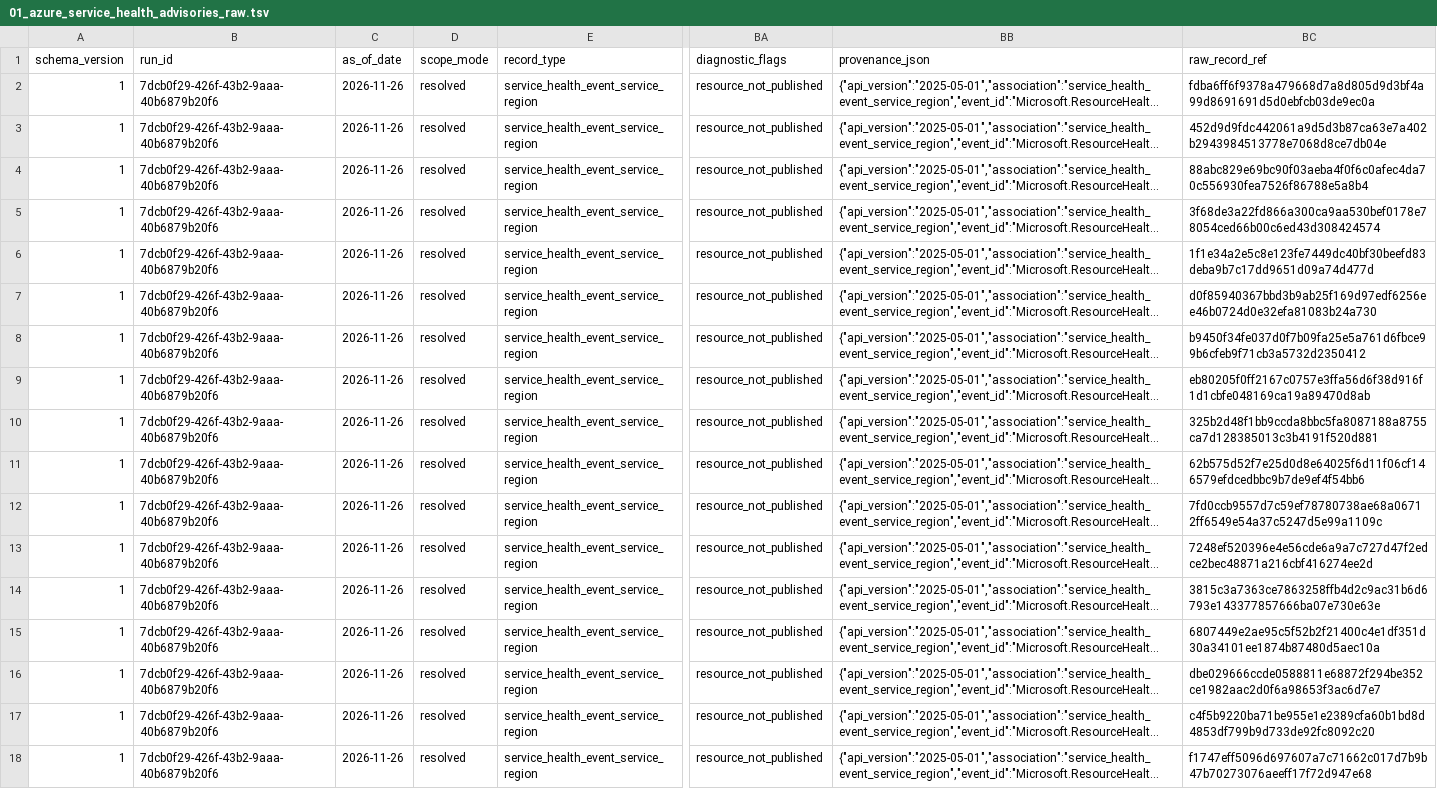
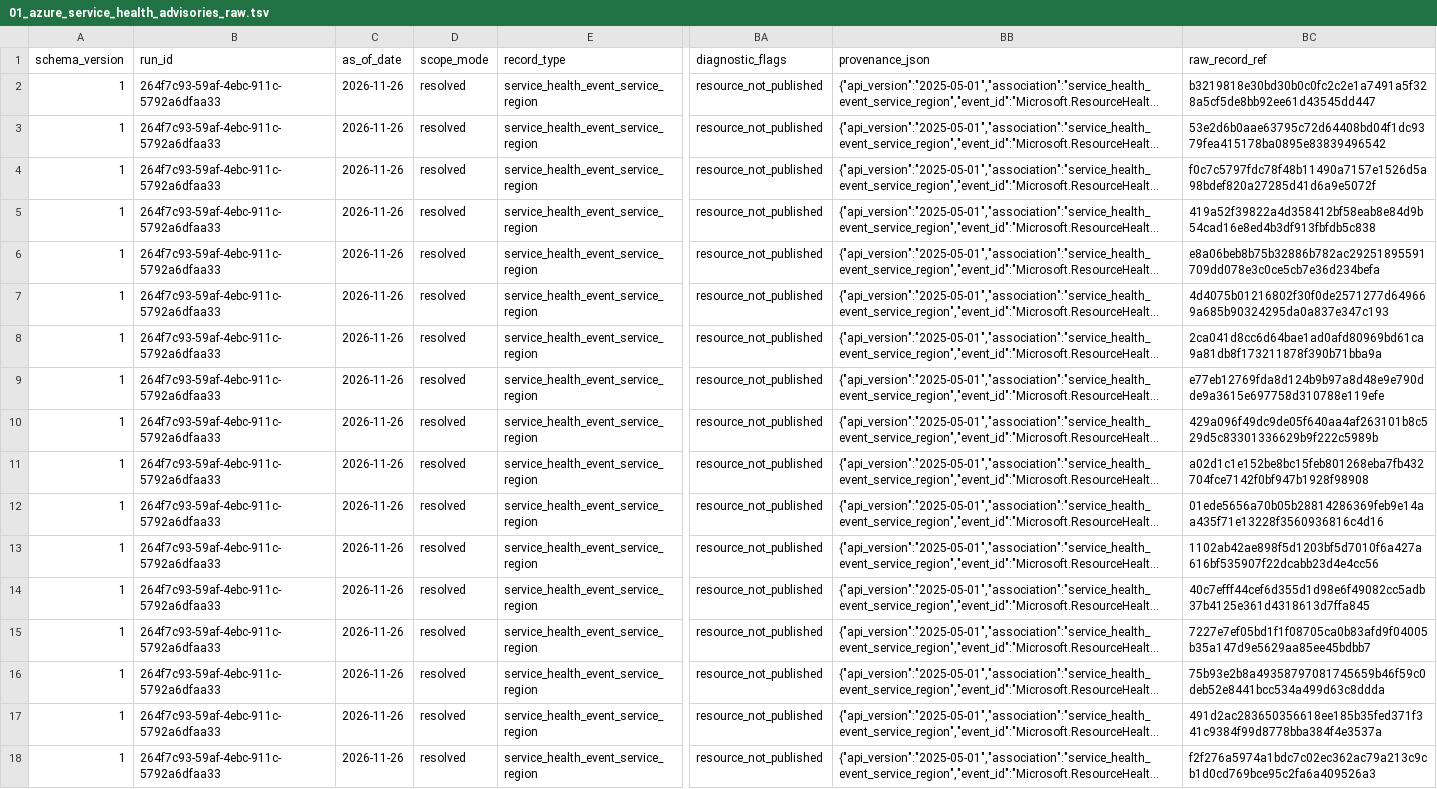
Before and after one commit to pagopa/eng-azure-governance, a TSV file: src/comitato/comitato_azure_retirements_v2/exports/2026/11/01_azure_service_health_advisories_raw.tsv, drawn as a sheet; only a part is shown, gaps mark what is left out; long unchanged cells end in …; the diff names each change by its address in the sheet, - before the commit and + after, or states it on an @@ line.

```diff
--- a/src/comitato/comitato_azure_retirements_v2/exports/2026/11/01_azure_service_health_advisories_raw.tsv
+++ b/src/comitato/comitato_azure_retirements_v2/exports/2026/11/01_azure_service_health_advisories_raw.tsv
-B2:B18 (run_id): 7dcb0f29-426f-43b2-9aaa-40b6879b20f6
+B2:B18 (run_id): 264f7c93-59af-4ebc-911c-5792a6dfaa33
-BC2 (raw_record_ref): fdba6ff6f9378a479668d7a8d805d9d3bf4a99d8691691d5d0ebfcb03de9ec0a
+BC2 (raw_record_ref): b3219818e30bd30b0c0fc2c2e1a7491a5f328a5cf5de8bb92ee61d43545dd447
-BC3 (raw_record_ref): 452d9d9fdc442061a9d5d3b87ca63e7a402b2943984513778e7068d8ce7db04e
+BC3 (raw_record_ref): 53e2d6b0aae63795c72d64408bd04f1dc9379fea415178ba0895e83839496542
-BC4 (raw_record_ref): 88abc829e69bc90f03aeba4f0f6c0afec4da70c556930fea7526f86788e5a8b4
+BC4 (raw_record_ref): f0c7c5797fdc78f48b11490a7157e1526d5a98bdef820a27285d41d6a9e5072f
-BC5 (raw_record_ref): 3f68de3a22fd866a300ca9aa530bef0178e78054ced66b00c6ed43d308424574
+BC5 (raw_record_ref): 419a52f39822a4d358412bf58eab8e84d9b54cad16e8ed4b3df913fbfdb5c838
-BC6 (raw_record_ref): 1f1e34a2e5c8e123fe7449dc40bf30beefd83deba9b7c17dd9651d09a74d477d
+BC6 (raw_record_ref): e8a06beb8b75b32886b782ac29251895591709dd078e3c0ce5cb7e36d234befa
-BC7 (raw_record_ref): d0f85940367bbd3b9ab25f169d97edf6256ee46b0724d0e32efa81083b24a730
+BC7 (raw_record_ref): 4d4075b01216802f30f0de2571277d649669a685b90324295da0a837e347c193
-BC8 (raw_record_ref): b9450f34fe037d0f7b09fa25e5a761d6fbce99b6cfeb9f71cb3a5732d2350412
+BC8 (raw_record_ref): 2ca041d8cc6d64bae1ad0afd80969bd61ca9a81db8f173211878f390b71bba9a
-BC9 (raw_record_ref): eb80205f0ff2167c0757e3ffa56d6f38d916f1d1cbfe048169ca19a89470d8ab
+BC9 (raw_record_ref): e77eb12769fda8d124b9b97a8d48e9e790dde9a3615e697758d310788e119efe
-BC10 (raw_record_ref): 325b2d48f1bb9ccda8bbc5fa8087188a8755ca7d128385013c3b4191f520d881
+BC10 (raw_record_ref): 429a096f49dc9de05f640aa4af263101b8c529d5c83301336629b9f222c5989b
-BC11 (raw_record_ref): 62b575d52f7e25d0d8e64025f6d11f06cf146579efdcedbbc9b7de9ef4f54bb6
+BC11 (raw_record_ref): a02d1c1e152be8bc15feb801268eba7fb432704fce7142f0bf947b1928f98908
-BC12 (raw_record_ref): 7fd0ccb9557d7c59ef78780738ae68a06712ff6549e54a37c5247d5e99a1109c
+BC12 (raw_record_ref): 01ede5656a70b05b28814286369feb9e14aa435f71e13228f3560936816c4d16
-BC13 (raw_record_ref): 7248ef520396e4e56cde6a9a7c727d47f2edce2bec48871a216cbf416274ee2d
+BC13 (raw_record_ref): 1102ab42ae898f5d1203bf5d7010f6a427a616bf535907f22dcabb23d4e4cc56
-BC14 (raw_record_ref): 3815c3a7363ce7863258ffb4d2c9ac31b6d6793e143377857666ba07e730e63e
+BC14 (raw_record_ref): 40c7efff44cef6d355d1d98e6f49082cc5adb37b4125e361d4318613d7ffa845
-BC15 (raw_record_ref): 6807449e2ae95c5f52b2f21400c4e1df351d30a34101ee1874b87480d5aec10a
+BC15 (raw_record_ref): 7227e7ef05bd1f1f08705ca0b83afd9f04005b35a147d9e5629aa85ee45bdbb7
-BC16 (raw_record_ref): dbe029666ccde0588811e68872f294be352ce1982aac2d0f6a98653f3ac6d7e7
+BC16 (raw_record_ref): 75b93e2b8a49358797081745659b46f59c0deb52e8441bcc534a499d63c8ddda
-BC17 (raw_record_ref): c4f5b9220ba71be955e1e2389cfa60b1bd8d4853df799b9d733de92fc8092c20
+BC17 (raw_record_ref): 491d2ac283650356618ee185b35fed371f341c9384f99d8778bba384f4e3537a
-BC18 (raw_record_ref): f1747eff5096d697607a7c71662c017d7b9b47b70273076aeeff17f72d947e68
+BC18 (raw_record_ref): f2f276a5974a1bdc7c02ec362ac79a213c9cb1d0cd769bce95c2fa6a409526a3
```
Also changed, not shown: 9 other files.
